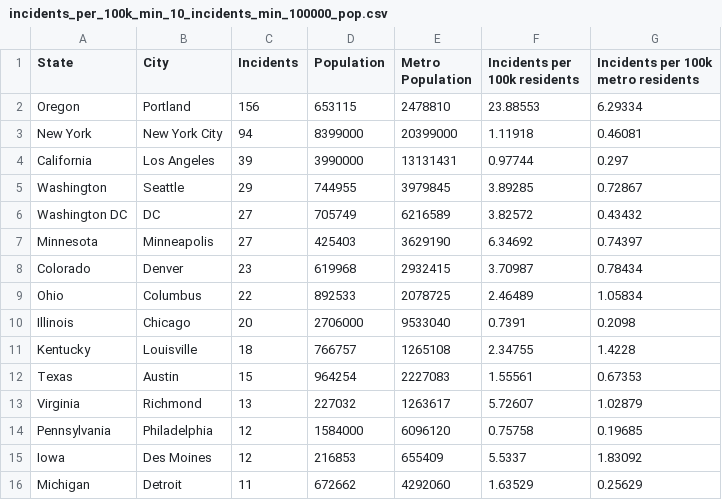
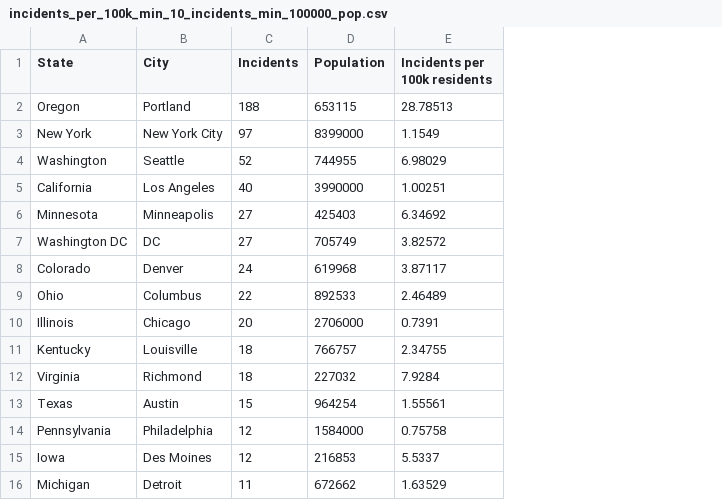
Before and after one commit to emarcey/pb2020-analysis, a CSV file: incidents_per_100k_min_10_incidents_min_100000_pop.csv, drawn as a sheet; removed rows and columns are numbered as before the commit, all else as after; the diff names each change by its address in the sheet, - before the commit and + after, or states it on an @@ line.

Commit message:
Updating cities. Removing metro pop

```diff
--- a/incidents_per_100k_min_10_incidents_min_100000_pop.csv
+++ b/incidents_per_100k_min_10_incidents_min_100000_pop.csv
-column E (Metro Population), rows 2-3: 2478810 | 20399000; rows 5-6: 3979845 | 6216589; rows 8-12: 2932415 | 2078725 | 9533040 | 1265108 | 2227083; rows 14-16: 6096120 | 655409 | 4292060
-column G, rows 1-3: Incidents per 100k metro residents | 6.29334 | 0.46081; rows 5-6: 0.72867 | 0.43432; rows 8-12: 0.78434 | 1.05834 | 0.2098 | 1.4228 | 0.67353; rows 14-16: 0.19685 | 1.83092 | 0.25629
-C2 (Incidents): 156
+C2 (Incidents): 188
-E2 (Incidents per 100k residents): 23.88553
+E2 (Incidents per 100k residents): 28.78513
-C3 (Incidents): 94
+C3 (Incidents): 97
-E3 (Incidents per 100k residents): 1.11918
+E3 (Incidents per 100k residents): 1.1549
-row 4: California | Los Angeles | 39 | 3990000 | 13131431 | 0.97744 | 0.297
-C4 (Incidents): 29
+C4 (Incidents): 52
-E4 (Incidents per 100k residents): 3.89285
+E4 (Incidents per 100k residents): 6.98029
+row 5: California | Los Angeles | 40 | 3990000 | 1.00251
@@ row 7 moved to row 6: Minnesota @@
-C8 (Incidents): 23
+C8 (Incidents): 24
-E8 (Incidents per 100k residents): 3.70987
+E8 (Incidents per 100k residents): 3.87117
+row 12: Virginia | Richmond | 18 | 227032 | 7.9284
-row 13: Virginia | Richmond | 13 | 227032 | 1263617 | 5.72607 | 1.02879
```
Also changed, not shown: city_pop.csv, incidents_portland_incidents_by_date.csv, 3 other files.
